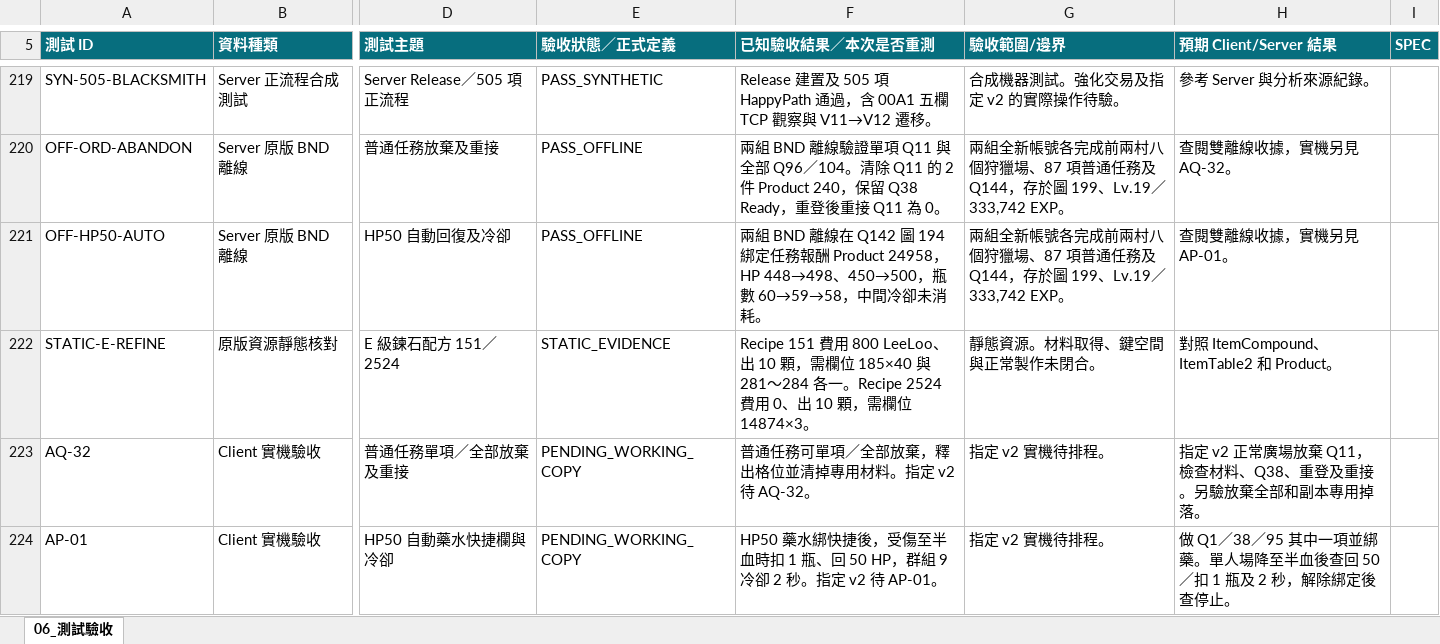
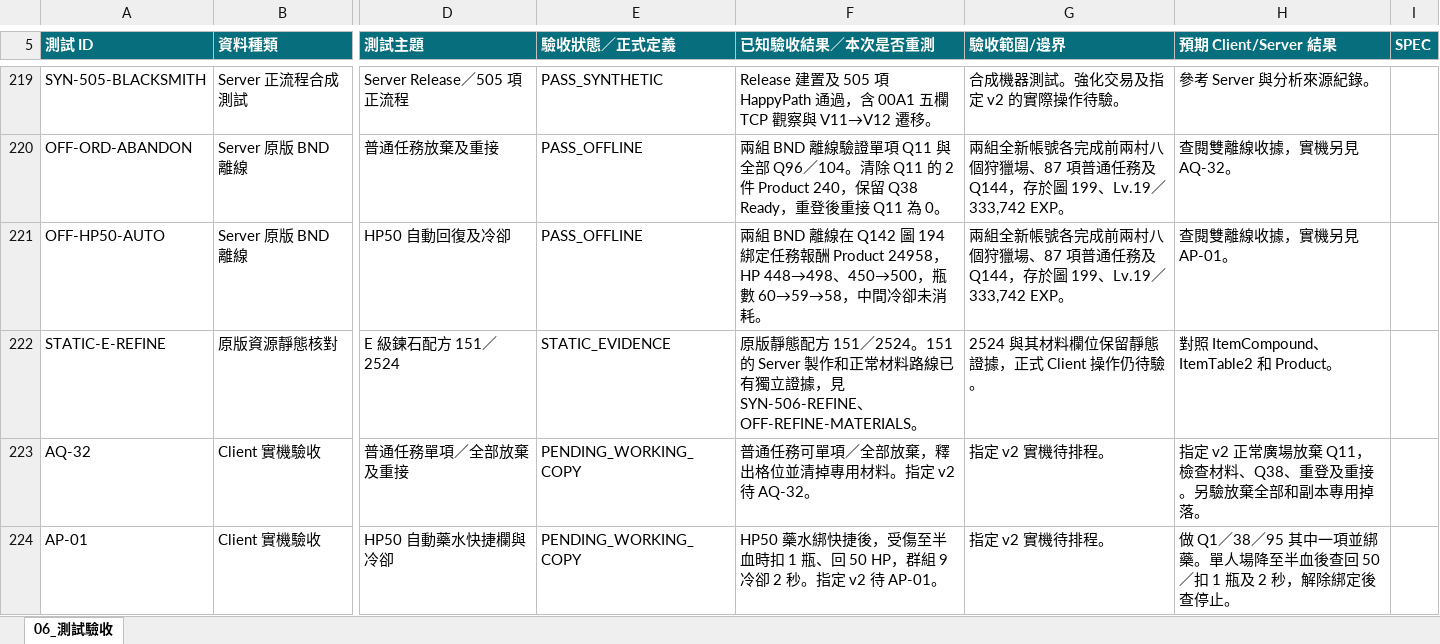
Before and after one commit to we88ec3-prog/ttr_anal_multi, an Excel workbook: workbooks/tartaros-kr/06_測試驗收.xlsx, sheet 06_測試驗收, drawn as a sheet; only a part is shown, gaps mark what is left out; values as stored, in another font and other column widths than the file's, no borders; table styles not drawn; the diff covers the shown part only; the diff names each change by its address in the sheet, - before the commit and + after, or states it on an @@ line.

```diff
--- a/workbooks/tartaros-kr/06_測試驗收.xlsx (sheet 06_測試驗收)
+++ b/workbooks/tartaros-kr/06_測試驗收.xlsx (sheet 06_測試驗收)
-F222 (已知驗收結果／本次是否重測): Recipe 151 費用 800 LeeLoo、出 10 顆，需欄位 185×40 與 281～284 各一。Recipe 2524 費用 0、出 10 顆，需欄位 14874×3。
+F222 (已知驗收結果／本次是否重測): 原版靜態配方 151／2524。151 的 Server 製作和正常材料路線已有獨立證據，見 SYN-506-REFINE、OFF-REFINE-MATERIALS。
-G222 (驗收範圍/邊界): 靜態資源。材料取得、鍵空間與正常製作未閉合。
+G222 (驗收範圍/邊界): 2524 與其材料欄位保留靜態證據，正式 Client 操作仍待驗。
```
Also changed, not shown: 8 added rows and 5 edited cells elsewhere in this sheet, workbooks/tartaros-kr/functional-roadmap/DG01_第01村馮德斯副本內容.xlsx, workbooks/tartaros-kr/functional-roadmap/SYS10_裝備與能力.xlsx, 12 other files.
